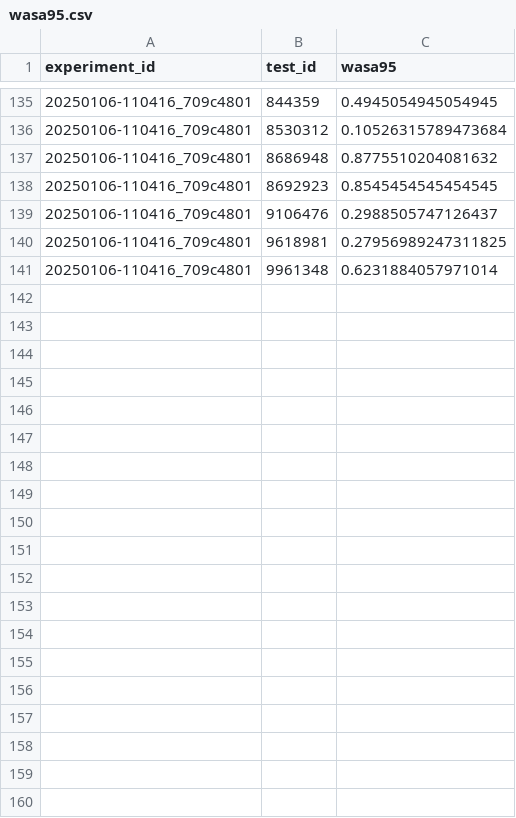
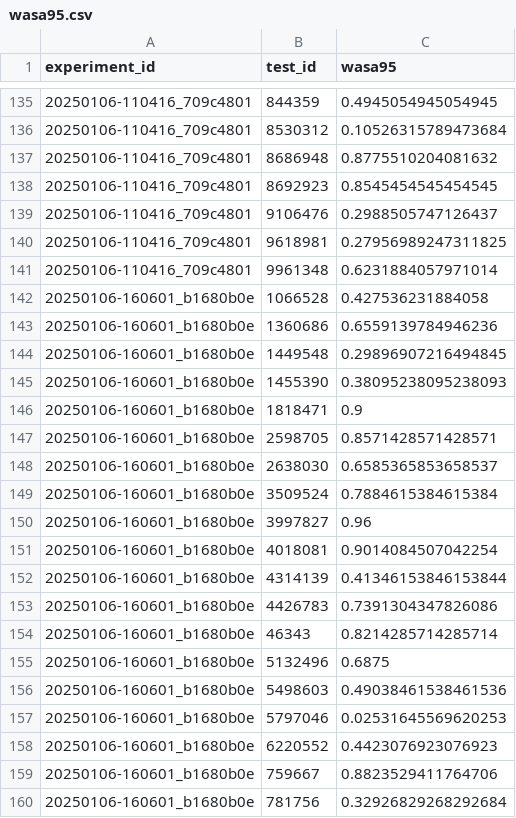
Before and after one commit to Arcascope/pisces, a CSV file: examples/RGB_Spectrograms/saved_outputs/wasa95.csv, drawn as a sheet; only a part is shown, gaps mark what is left out.

Commit message:
mid experiment commit. experiment id should contain epochs=25 change.

```diff
--- a/examples/RGB_Spectrograms/saved_outputs/wasa95.csv
+++ b/examples/RGB_Spectrograms/saved_outputs/wasa95.csv
@@ -141 +141,20 @@ experiment_id,test_id,wasa95
 20250106-110416_709c4801,9961348,0.6231884057971014
+20250106-160601_b1680b0e,1066528,0.427536231884058
+20250106-160601_b1680b0e,1360686,0.6559139784946236
+20250106-160601_b1680b0e,1449548,0.29896907216494845
+20250106-160601_b1680b0e,1455390,0.38095238095238093
+20250106-160601_b1680b0e,1818471,0.9
+20250106-160601_b1680b0e,2598705,0.8571428571428571
+20250106-160601_b1680b0e,2638030,0.6585365853658537
+20250106-160601_b1680b0e,3509524,0.7884615384615384
+20250106-160601_b1680b0e,3997827,0.96
+20250106-160601_b1680b0e,4018081,0.9014084507042254
+20250106-160601_b1680b0e,4314139,0.41346153846153844
+20250106-160601_b1680b0e,4426783,0.7391304347826086
+20250106-160601_b1680b0e,46343,0.8214285714285714
+20250106-160601_b1680b0e,5132496,0.6875
+20250106-160601_b1680b0e,5498603,0.49038461538461536
+20250106-160601_b1680b0e,5797046,0.02531645569620253
+20250106-160601_b1680b0e,6220552,0.4423076923076923
+20250106-160601_b1680b0e,759667,0.8823529411764706
+20250106-160601_b1680b0e,781756,0.32926829268292684
```
Also changed, not shown: 2 other files.
